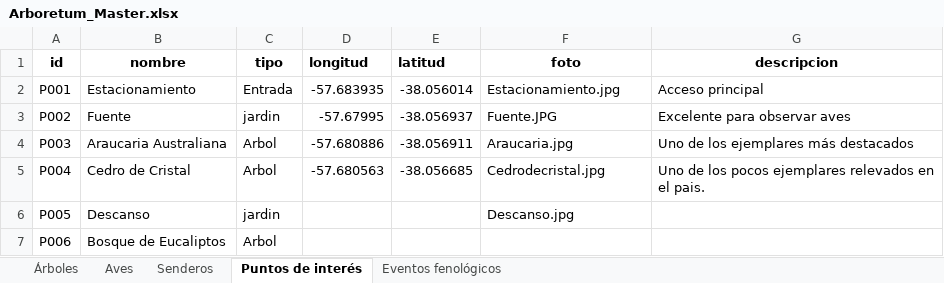
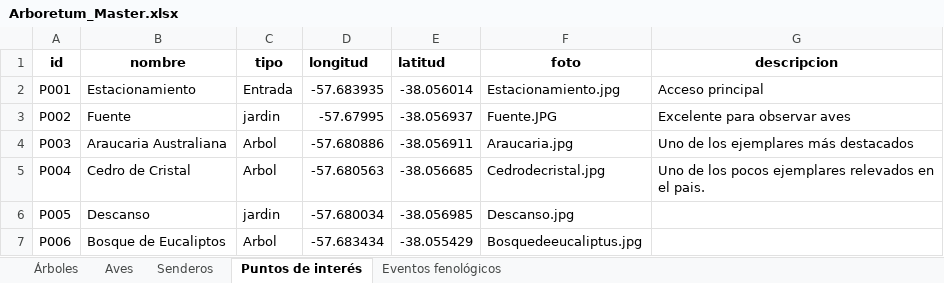
Before and after one commit to estancialaconstanciamdq/arboretum, an Excel workbook: data/Arboretum_Master.xlsx, sheet Puntos de interés, drawn as a sheet; values as stored, in another font and other column widths than the file's, no borders; the diff names each change by its address in the sheet, - before the commit and + after, or states it on an @@ line.

```diff
--- a/data/Arboretum_Master.xlsx (sheet Puntos de interés)
+++ b/data/Arboretum_Master.xlsx (sheet Puntos de interés)
-D6 (longitud): (empty)
+D6 (longitud): -57.680034
-E6 (latitud): (empty)
+E6 (latitud): -38.056985
-D7 (longitud): (empty)
+D7 (longitud): -57.683434
-E7 (latitud): (empty)
+E7 (latitud): -38.055429
-F7 (foto): (empty)
+F7 (foto): Bosquedeeucaliptus.jpg
```
Also changed, not shown: 5 other files.
